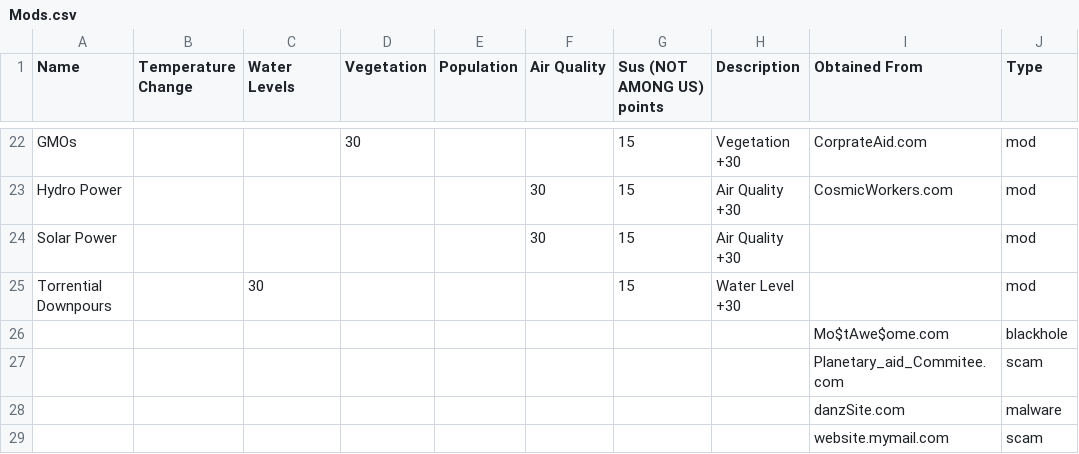
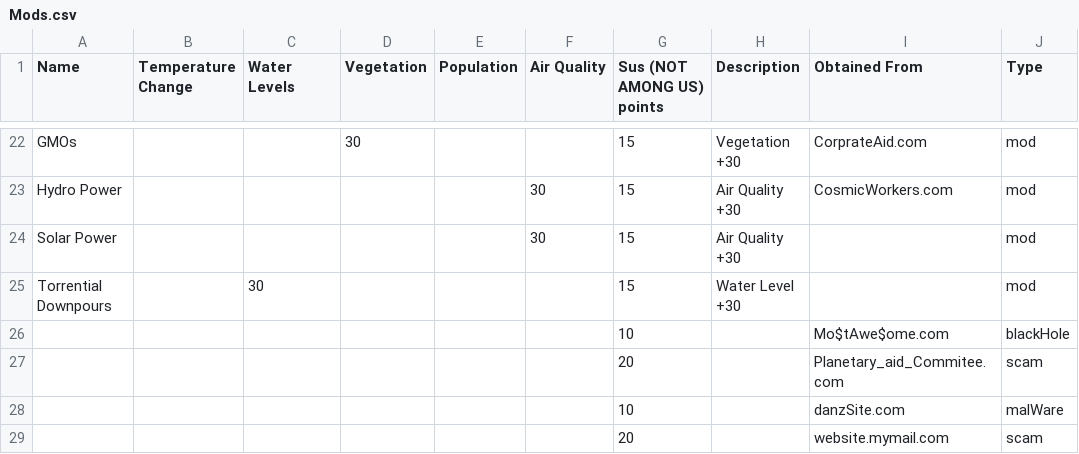
Before and after one commit to Robin-DePaepe/CosmicMajorGameJam2021, a CSV file: CosmicMajorGameJam2021/Assets/Resources/Mods.csv, drawn as a sheet; only a part is shown, gaps mark what is left out.

```diff
--- a/CosmicMajorGameJam2021/Assets/Resources/Mods.csv
+++ b/CosmicMajorGameJam2021/Assets/Resources/Mods.csv
@@ -25,5 +25,5 @@ Solar Power,,,,,30,15,Air Quality +30,,mod
 Torrential Downpours,,30,,,,15,Water Level +30,,mod
-,,,,,,,,Mo$tAwe$ome.com,blackhole
-,,,,,,,,Planetary_aid_Commitee.com,scam
-,,,,,,,,danzSite.com,malware
-,,,,,,,,website.mymail.com,scam
+,,,,,,10,,Mo$tAwe$ome.com,blackHole
+,,,,,,20,,Planetary_aid_Commitee.com,scam
+,,,,,,10,,danzSite.com,malWare
+,,,,,,20,,website.mymail.com,scam
```
Also changed, not shown: 9 other files.
